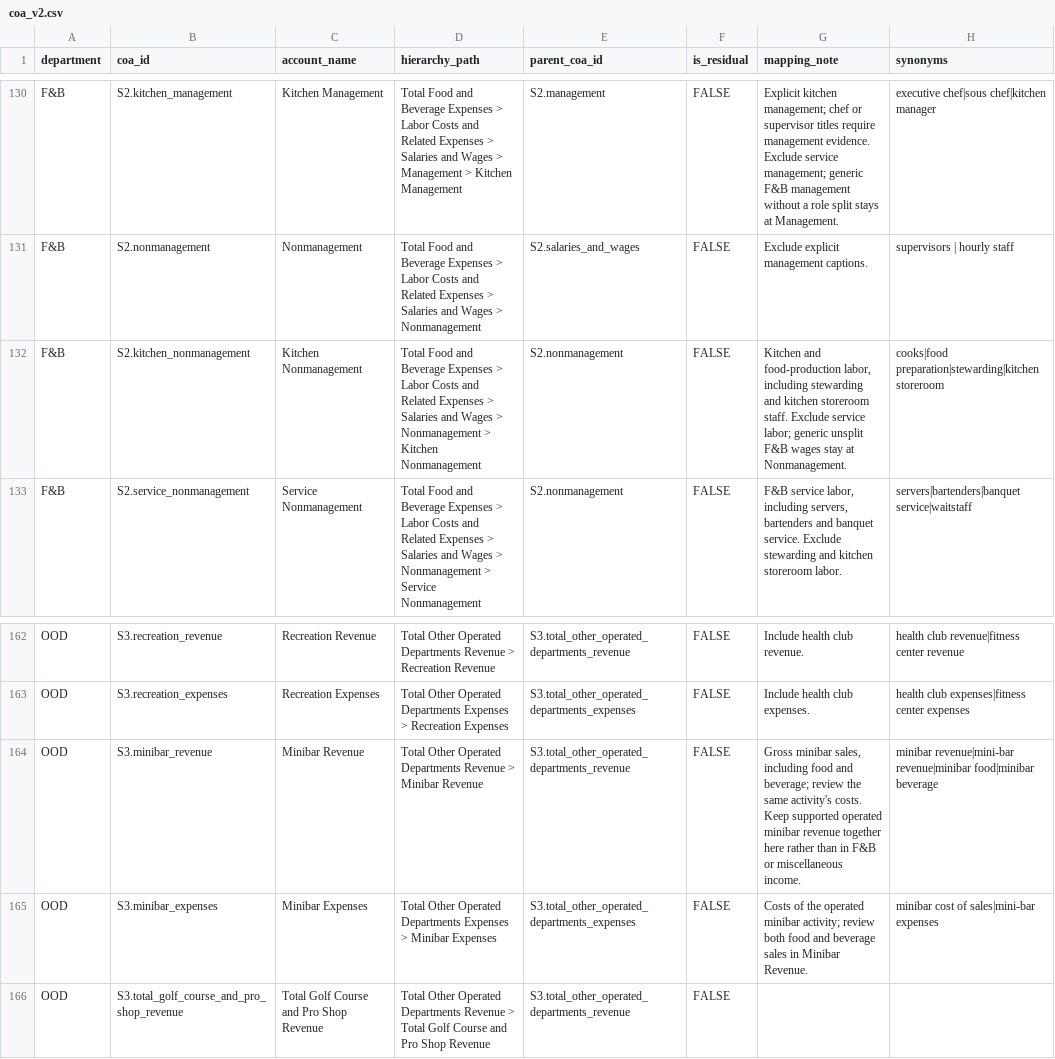
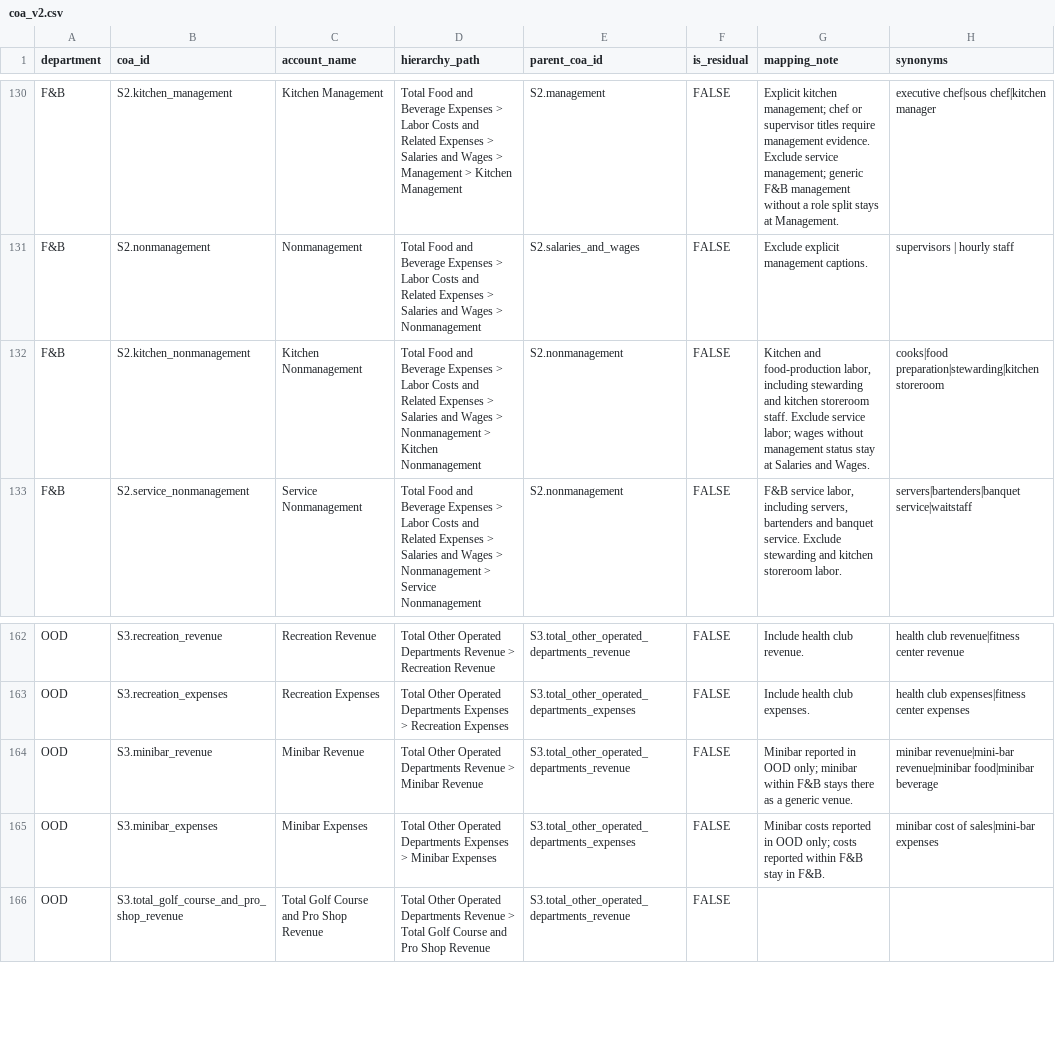
Before and after one commit to hyunho308-create/pl-mapper-cli, a CSV file: hotel_pl_normalizer/data/coa_v2.csv, drawn as a sheet; only a part is shown, gaps mark what is left out.

```diff
--- a/hotel_pl_normalizer/data/coa_v2.csv
+++ b/hotel_pl_normalizer/data/coa_v2.csv
@@ -131,3 +131,3 @@ F&B,S2.kitchen_management,Kitchen Management,Total Food and Beverage Expenses >
 F&B,S2.nonmanagement,Nonmanagement,Total Food and Beverage Expenses > Labor Costs and Related Expenses > Salaries and Wages > Nonmanagement,S2.salaries_and_wages,FALSE,Exclude explicit management captions.,supervisors | hourly staff
-F&B,S2.kitchen_nonmanagement,Kitchen Nonmanagement,Total Food and Beverage Expenses > Labor Costs and Related Expenses > Salaries and Wages > Nonmanagement > Kitchen Nonmanagement,S2.nonmanagement,FALSE,"Kitchen and food-production labor, including stewarding and kitchen storeroom staff. Exclude service labor; generic unsplit F&B wages stay at Nonmanagement.",cooks|food preparation|stewarding|kitchen storeroom
+F&B,S2.kitchen_nonmanagement,Kitchen Nonmanagement,Total Food and Beverage Expenses > Labor Costs and Related Expenses > Salaries and Wages > Nonmanagement > Kitchen Nonmanagement,S2.nonmanagement,FALSE,"Kitchen and food-production labor, including stewarding and kitchen storeroom staff. Exclude service labor; wages without management status stay at Salaries and Wages.",cooks|food preparation|stewarding|kitchen storeroom
 F&B,S2.service_nonmanagement,Service Nonmanagement,Total Food and Beverage Expenses > Labor Costs and Related Expenses > Salaries and Wages > Nonmanagement > Service Nonmanagement,S2.nonmanagement,FALSE,"F&B service labor, including servers, bartenders and banquet service. Exclude stewarding and kitchen storeroom labor.",servers|bartenders|banquet service|waitstaff
@@ -163,4 +163,4 @@ OOD,S3.recreation_revenue,Recreation Revenue,Total Other Operated Departments Re
 OOD,S3.recreation_expenses,Recreation Expenses,Total Other Operated Departments Expenses > Recreation Expenses,S3.total_other_operated_departments_expenses,FALSE,Include health club expenses.,health club expenses|fitness center expenses
-OOD,S3.minibar_revenue,Minibar Revenue,Total Other Operated Departments Revenue > Minibar Revenue,S3.total_other_operated_departments_revenue,FALSE,"Gross minibar sales, including food and beverage; review the same activity's costs. Keep supported operated minibar revenue together here rather than in F&B or miscellaneous income.",minibar revenue|mini-bar revenue|minibar food|minibar beverage
-OOD,S3.minibar_expenses,Minibar Expenses,Total Other Operated Departments Expenses > Minibar Expenses,S3.total_other_operated_departments_expenses,FALSE,Costs of the operated minibar activity; review both food and beverage sales in Minibar Revenue.,minibar cost of sales|mini-bar expenses
+OOD,S3.minibar_revenue,Minibar Revenue,Total Other Operated Departments Revenue > Minibar Revenue,S3.total_other_operated_departments_revenue,FALSE,Minibar reported in OOD only; minibar within F&B stays there as a generic venue.,minibar revenue|mini-bar revenue|minibar food|minibar beverage
+OOD,S3.minibar_expenses,Minibar Expenses,Total Other Operated Departments Expenses > Minibar Expenses,S3.total_other_operated_departments_expenses,FALSE,Minibar costs reported in OOD only; costs reported within F&B stay in F&B.,minibar cost of sales|mini-bar expenses
 OOD,S3.total_golf_course_and_pro_shop_revenue,Total Golf Course and Pro Shop Revenue,Total Other Operated Departments Revenue > Total Golf Course and Pro Shop Revenue,S3.total_other_operated_departments_revenue,FALSE,,
```
Also changed, not shown: hotel_pl_normalizer/data/mapping_rules.csv, 13 other files.
